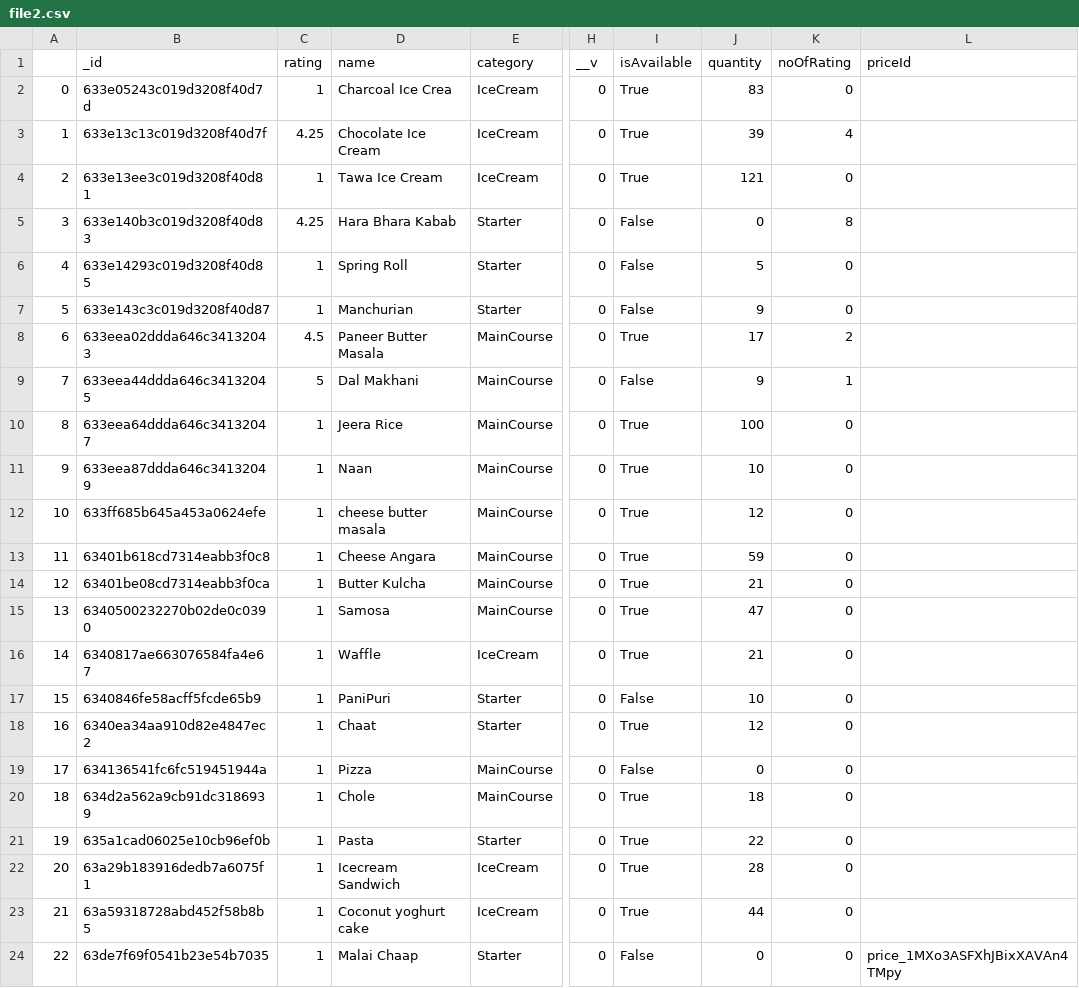
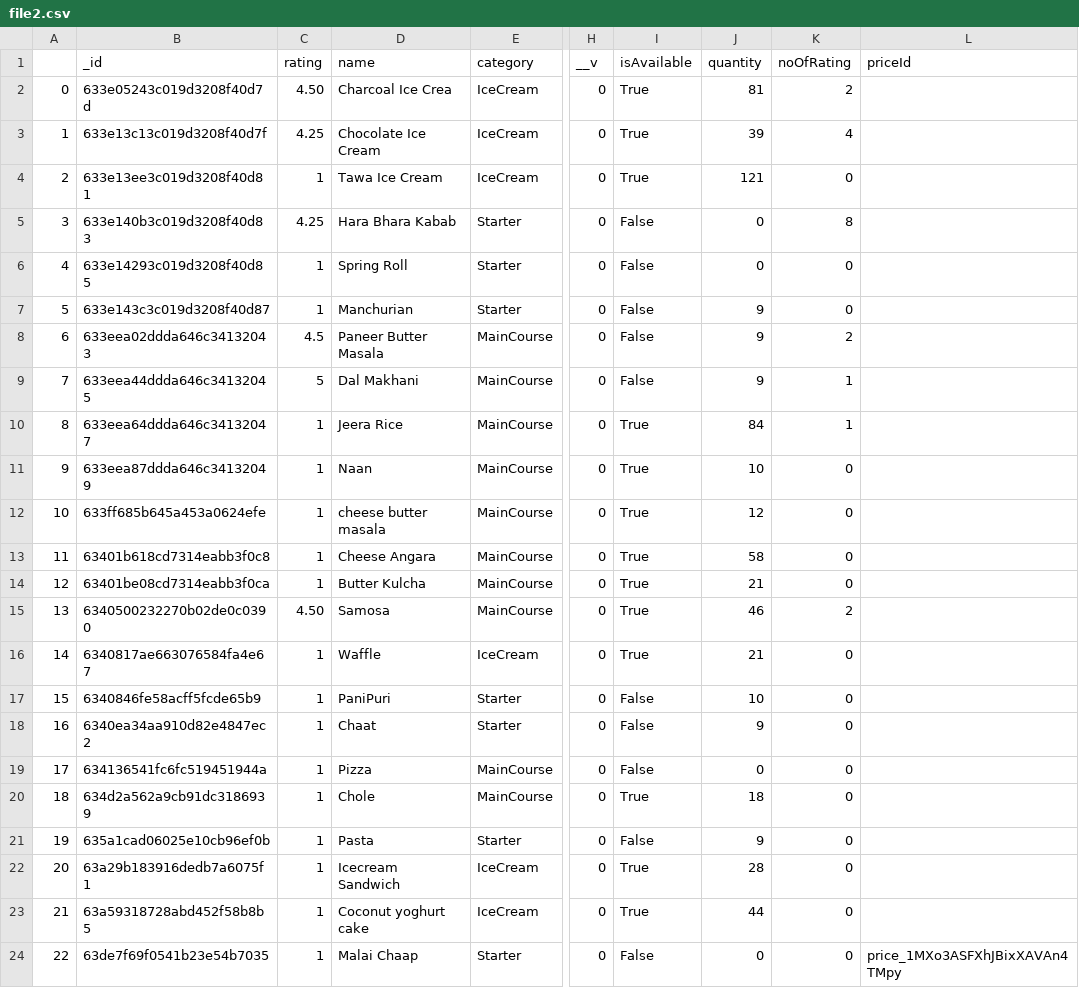
Before and after one commit to Pratham-shah19/ssip, a CSV file: django/first_project/file2.csv, drawn as a sheet; only a part is shown, gaps mark what is left out; the diff names each change by its address in the sheet, - before the commit and + after, or states it on an @@ line.

```diff
--- a/django/first_project/file2.csv
+++ b/django/first_project/file2.csv
-C2 (rating): 1
+C2 (rating): 4.50
-J2 (quantity): 83
+J2 (quantity): 81
-K2 (noOfRating): 0
+K2 (noOfRating): 2
-J6 (quantity): 5
+J6 (quantity): 0
-I8 (isAvailable): True
+I8 (isAvailable): False
-J8 (quantity): 17
+J8 (quantity): 9
-J10 (quantity): 100
+J10 (quantity): 84
-K10 (noOfRating): 0
+K10 (noOfRating): 1
-J13 (quantity): 59
+J13 (quantity): 58
-C15 (rating): 1
+C15 (rating): 4.50
-J15 (quantity): 47
+J15 (quantity): 46
-K15 (noOfRating): 0
+K15 (noOfRating): 2
-I18 (isAvailable): True
+I18 (isAvailable): False
-J18 (quantity): 12
+J18 (quantity): 9
-I21 (isAvailable): True
+I21 (isAvailable): False
-J21 (quantity): 22
+J21 (quantity): 9
```
Also changed, not shown: django/first_project/file1.csv.
